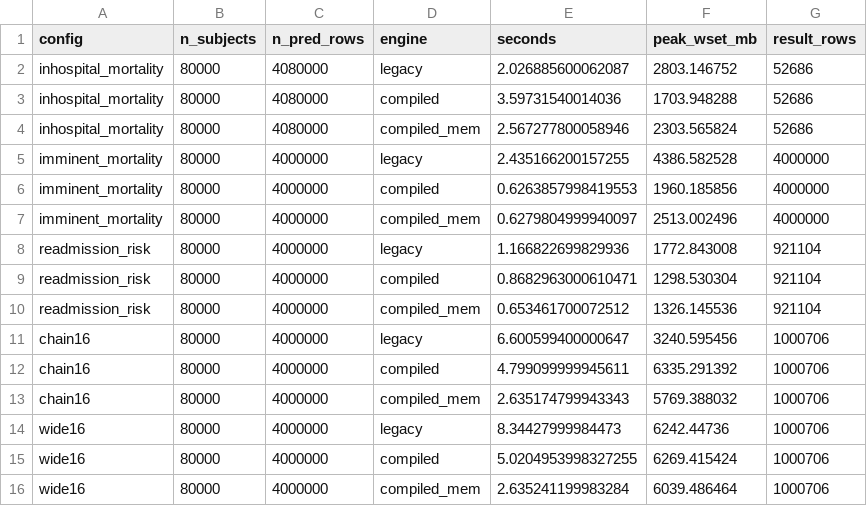
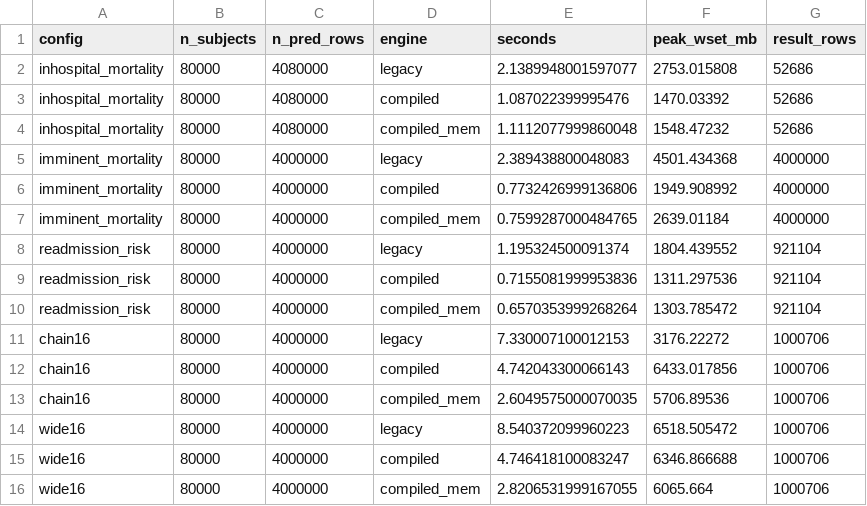
Before and after one commit to florian6973/ACES, a CSV file: benchmarks/results/isolated.csv, drawn as a sheet.

```diff
--- a/benchmarks/results/isolated.csv
+++ b/benchmarks/results/isolated.csv
@@ -1,16 +1,16 @@
 config,n_subjects,n_pred_rows,engine,seconds,peak_wset_mb,result_rows
-inhospital_mortality,80000,4080000,legacy,2.026885600062087,2803.146752,52686
-inhospital_mortality,80000,4080000,compiled,3.59731540014036,1703.948288,52686
-inhospital_mortality,80000,4080000,compiled_mem,2.567277800058946,2303.565824,52686
-imminent_mortality,80000,4000000,legacy,2.435166200157255,4386.582528,4000000
-imminent_mortality,80000,4000000,compiled,0.6263857998419553,1960.185856,4000000
-imminent_mortality,80000,4000000,compiled_mem,0.6279804999940097,2513.002496,4000000
-readmission_risk,80000,4000000,legacy,1.166822699829936,1772.843008,921104
-readmission_risk,80000,4000000,compiled,0.8682963000610471,1298.530304,921104
-readmission_risk,80000,4000000,compiled_mem,0.653461700072512,1326.145536,921104
-chain16,80000,4000000,legacy,6.600599400000647,3240.595456,1000706
-chain16,80000,4000000,compiled,4.799099999945611,6335.291392,1000706
-chain16,80000,4000000,compiled_mem,2.635174799943343,5769.388032,1000706
-wide16,80000,4000000,legacy,8.34427999984473,6242.44736,1000706
-wide16,80000,4000000,compiled,5.0204953998327255,6269.415424,1000706
-wide16,80000,4000000,compiled_mem,2.635241199983284,6039.486464,1000706
+inhospital_mortality,80000,4080000,legacy,2.1389948001597077,2753.015808,52686
+inhospital_mortality,80000,4080000,compiled,1.087022399995476,1470.03392,52686
+inhospital_mortality,80000,4080000,compiled_mem,1.1112077999860048,1548.47232,52686
+imminent_mortality,80000,4000000,legacy,2.389438800048083,4501.434368,4000000
+imminent_mortality,80000,4000000,compiled,0.7732426999136806,1949.908992,4000000
+imminent_mortality,80000,4000000,compiled_mem,0.7599287000484765,2639.01184,4000000
+readmission_risk,80000,4000000,legacy,1.195324500091374,1804.439552,921104
+readmission_risk,80000,4000000,compiled,0.7155081999953836,1311.297536,921104
+readmission_risk,80000,4000000,compiled_mem,0.6570353999268264,1303.785472,921104
+chain16,80000,4000000,legacy,7.330007100012153,3176.22272,1000706
+chain16,80000,4000000,compiled,4.742043300066143,6433.017856,1000706
+chain16,80000,4000000,compiled_mem,2.6049575000070035,5706.89536,1000706
+wide16,80000,4000000,legacy,8.540372099960223,6518.505472,1000706
+wide16,80000,4000000,compiled,4.746418100083247,6346.866688,1000706
+wide16,80000,4000000,compiled_mem,2.8206531999167055,6065.664,1000706
```
Also changed, not shown: 12 other files.
